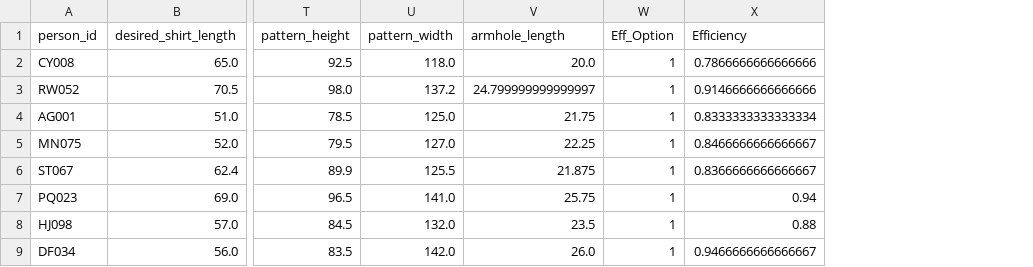
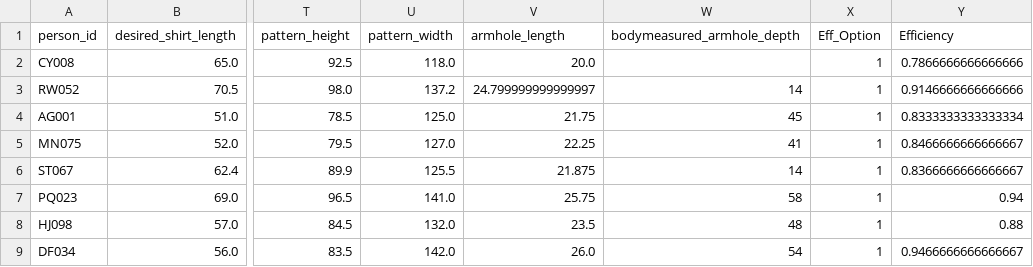
Before and after one commit to Rohil-Dave/Pattern-Scaling, a CSV file: ZWSworkshopData.csv, drawn as a sheet; only a part is shown, gaps mark what is left out; the diff names each change by its address in the sheet, - before the commit and + after, or states it on an @@ line.

Commit message:
added column for body measured armhole depth, realized participants did not take this measurement correctly

```diff
--- a/ZWSworkshopData.csv
+++ b/ZWSworkshopData.csv
+column W (bodymeasured_armhole_depth), rows 3-9: 14 | 45 | 41 | 14 | 58 | 48 | 54
```
